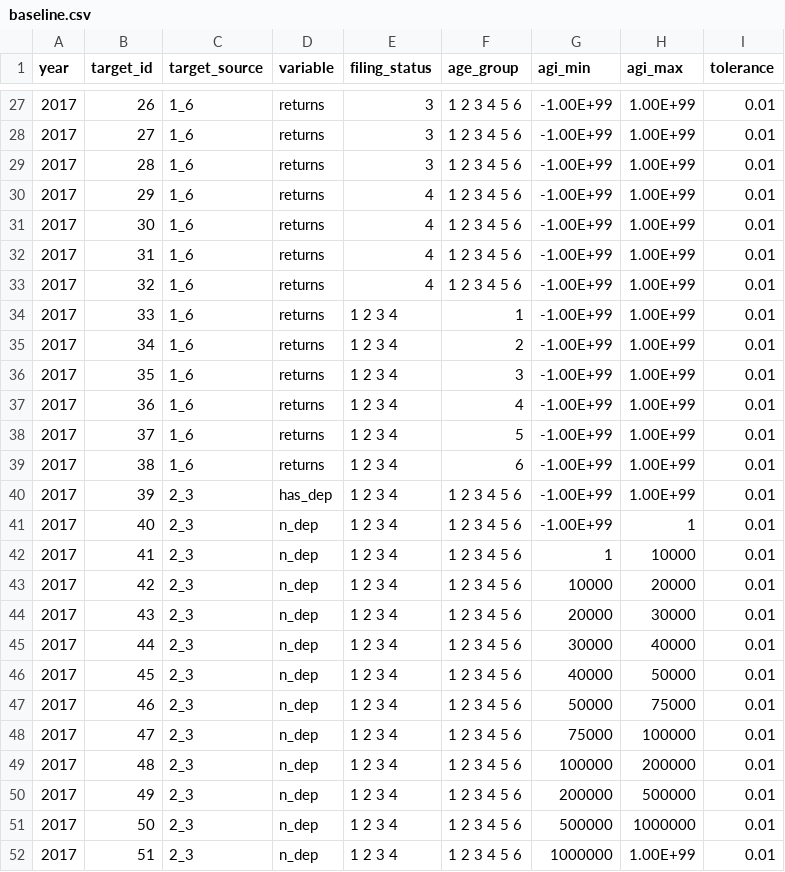
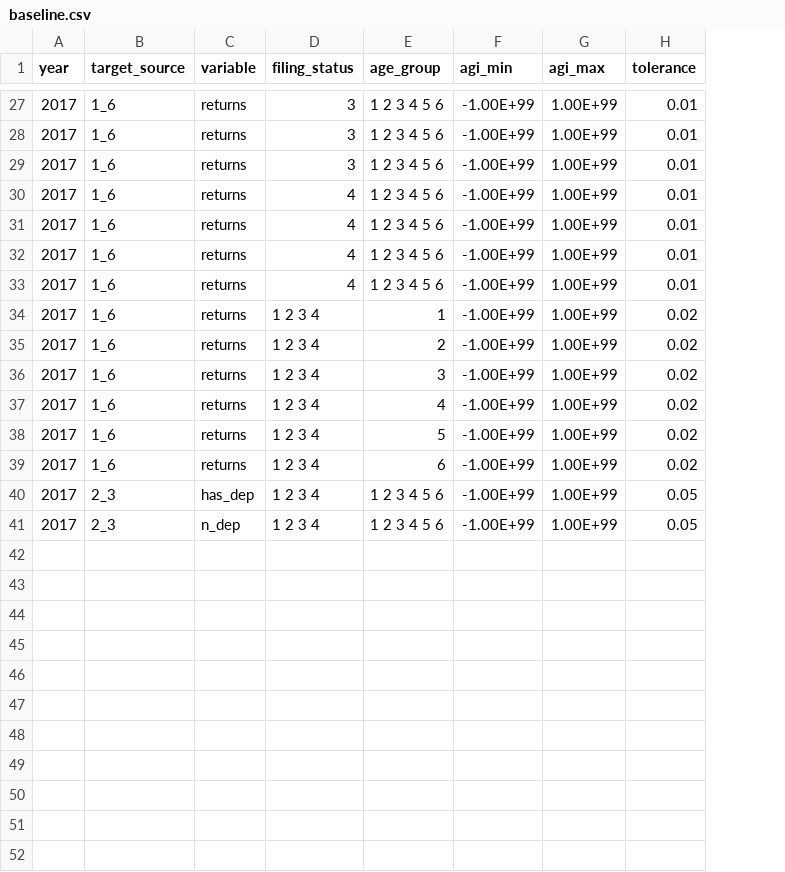
Before and after one commit to Budget-Lab-Yale/Tax-Data, a CSV file: config/target_info/baseline.csv, drawn as a sheet; only a part is shown, gaps mark what is left out; removed rows and columns are numbered as before the commit, all else as after; the diff names each change by its address in the sheet, - before the commit and + after, or states it on an @@ line.

Commit message:
Re-arrange reweighting code; change targets

```diff
--- a/config/target_info/baseline.csv
+++ b/config/target_info/baseline.csv
-column B (target_id), rows 27-41: 26 | 27 | 28 | 29 | 30 | 31 | 32 | 33 | 34 | 35 | 36 | 37 | 38 | 39 | 40
-H34:H39 (tolerance): 0.01
+H34:H39 (tolerance): 0.02
-H40:H41 (tolerance): 0.01
+H40:H41 (tolerance): 0.05
-G41 (agi_max): 1
+G41 (agi_max): 1.00E+99
-row 42: 2017 | 41 | 2_3 | n_dep | 1 2 3 4 | 1 2 3 4 5 6 | 1 | 10000 | 0.01
-row 43: 2017 | 42 | 2_3 | n_dep | 1 2 3 4 | 1 2 3 4 5 6 | 10000 | 20000 | 0.01
-row 44: 2017 | 43 | 2_3 | n_dep | 1 2 3 4 | 1 2 3 4 5 6 | 20000 | 30000 | 0.01
-row 45: 2017 | 44 | 2_3 | n_dep | 1 2 3 4 | 1 2 3 4 5 6 | 30000 | 40000 | 0.01
-row 46: 2017 | 45 | 2_3 | n_dep | 1 2 3 4 | 1 2 3 4 5 6 | 40000 | 50000 | 0.01
-row 47: 2017 | 46 | 2_3 | n_dep | 1 2 3 4 | 1 2 3 4 5 6 | 50000 | 75000 | 0.01
-row 48: 2017 | 47 | 2_3 | n_dep | 1 2 3 4 | 1 2 3 4 5 6 | 75000 | 100000 | 0.01
-row 49: 2017 | 48 | 2_3 | n_dep | 1 2 3 4 | 1 2 3 4 5 6 | 100000 | 200000 | 0.01
-row 50: 2017 | 49 | 2_3 | n_dep | 1 2 3 4 | 1 2 3 4 5 6 | 200000 | 500000 | 0.01
-row 51: 2017 | 50 | 2_3 | n_dep | 1 2 3 4 | 1 2 3 4 5 6 | 500000 | 1000000 | 0.01
-row 52: 2017 | 51 | 2_3 | n_dep | 1 2 3 4 | 1 2 3 4 5 6 | 1000000 | 1.00E+99 | 0.01
```
Also changed, not shown: 4 other files.
